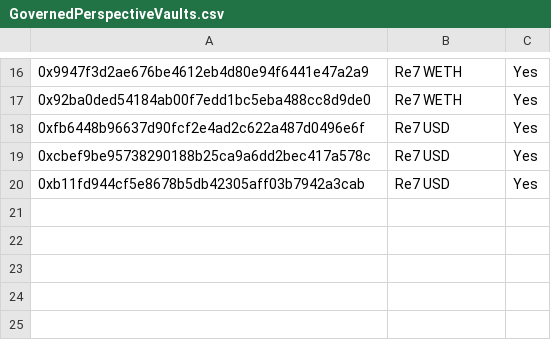
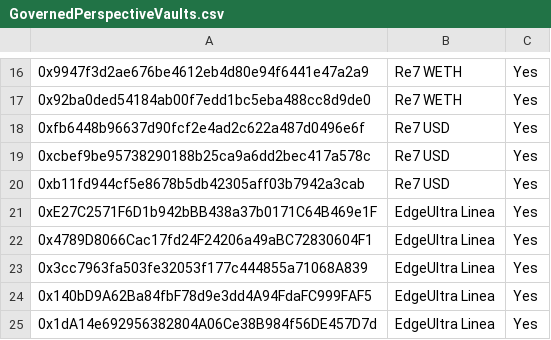
Before and after one commit to euler-xyz/evk-periphery, a CSV file: script/production/linea/governedPerspectiveVaults/GovernedPerspectiveVaults.csv, drawn as a sheet; only a part is shown, gaps mark what is left out; the diff names each change by its address in the sheet, - before the commit and + after, or states it on an @@ line.

Commit message:
edge linea + mev bob deployments

```diff
--- a/script/production/linea/governedPerspectiveVaults/GovernedPerspectiveVaults.csv
+++ b/script/production/linea/governedPerspectiveVaults/GovernedPerspectiveVaults.csv
+row 21: 0xE27C2571F6D1b942bBB438a37b0171C64B469e1F | EdgeUltra Linea | Yes
+row 22: 0x4789D8066Cac17fd24F24206a49aBC72830604F1 | EdgeUltra Linea | Yes
+row 23: 0x3cc7963fa503fe32053f177c444855a71068A839 | EdgeUltra Linea | Yes
+row 24: 0x140bD9A62Ba84fbF78d9e3dd4A94FdaFC999FAF5 | EdgeUltra Linea | Yes
+row 25: 0x1dA14e692956382804A06Ce38B984f56DE457D7d | EdgeUltra Linea | Yes
```
Also changed, not shown: script/production/bob/governedPerspectiveVaults/GovernedPerspectiveVaults.csv.
